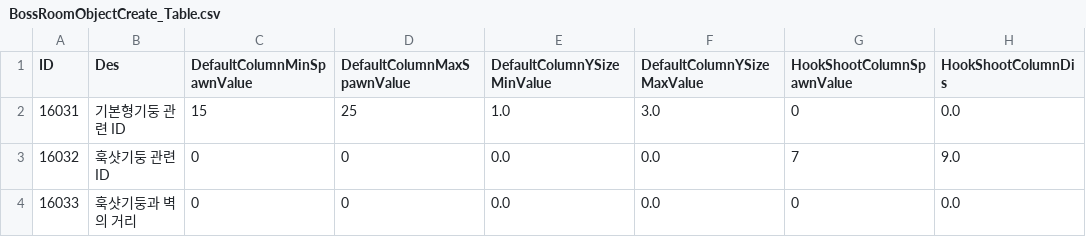
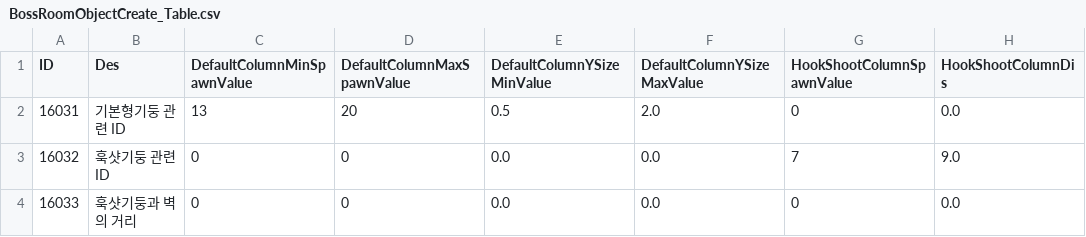
Before and after one commit to kupka05/Project_DR_KHT, a CSV file: Project_DR/Assets/Resources/BossRoomObjectCreate_Table.csv, drawn as a sheet; only a part is shown; the diff names each change by its address in the sheet, - before the commit and + after, or states it on an @@ line.

```diff
--- a/Project_DR/Assets/Resources/BossRoomObjectCreate_Table.csv
+++ b/Project_DR/Assets/Resources/BossRoomObjectCreate_Table.csv
-C2 (DefaultColumnMinSpawnValue): 15
+C2 (DefaultColumnMinSpawnValue): 13
-D2 (DefaultColumnMaxSpawnValue): 25
+D2 (DefaultColumnMaxSpawnValue): 20
-E2 (DefaultColumnYSizeMinValue): 1.0
+E2 (DefaultColumnYSizeMinValue): 0.5
-F2 (DefaultColumnYSizeMaxValue): 3.0
+F2 (DefaultColumnYSizeMaxValue): 2.0
```
Also changed, not shown: 13 other files.
